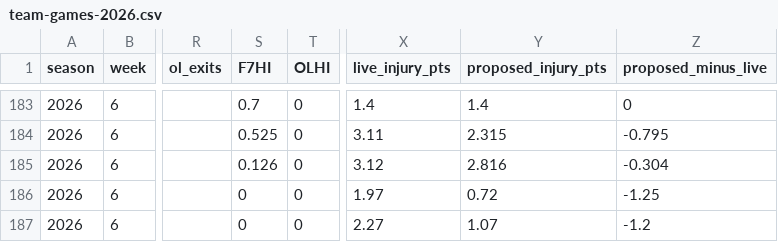
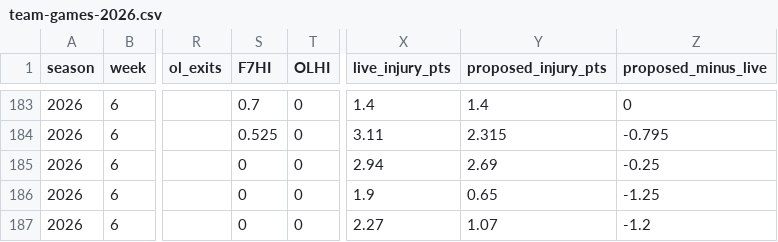
Before and after one commit to brett761/nfl-scout-desk, a CSV file: data/injury-trench/team-games-2026.csv, drawn as a sheet; only a part is shown, gaps mark what is left out; the diff covers the shown part only; the diff names each change by its address in the sheet, - before the commit and + after, or states it on an @@ line.

```diff
--- a/data/injury-trench/team-games-2026.csv
+++ b/data/injury-trench/team-games-2026.csv
-S185 (F7HI): 0.126
+S185 (F7HI): 0
-X185 (live_injury_pts): 3.12
+X185 (live_injury_pts): 2.94
-Y185 (proposed_injury_pts): 2.816
+Y185 (proposed_injury_pts): 2.69
-Z185 (proposed_minus_live): -0.304
+Z185 (proposed_minus_live): -0.25
-X186 (live_injury_pts): 1.97
+X186 (live_injury_pts): 1.9
-Y186 (proposed_injury_pts): 0.72
+Y186 (proposed_injury_pts): 0.65
```
Also changed, not shown: 61 edited cells elsewhere in this file, data/injury-trench/players-2026.csv, 7 other files.
